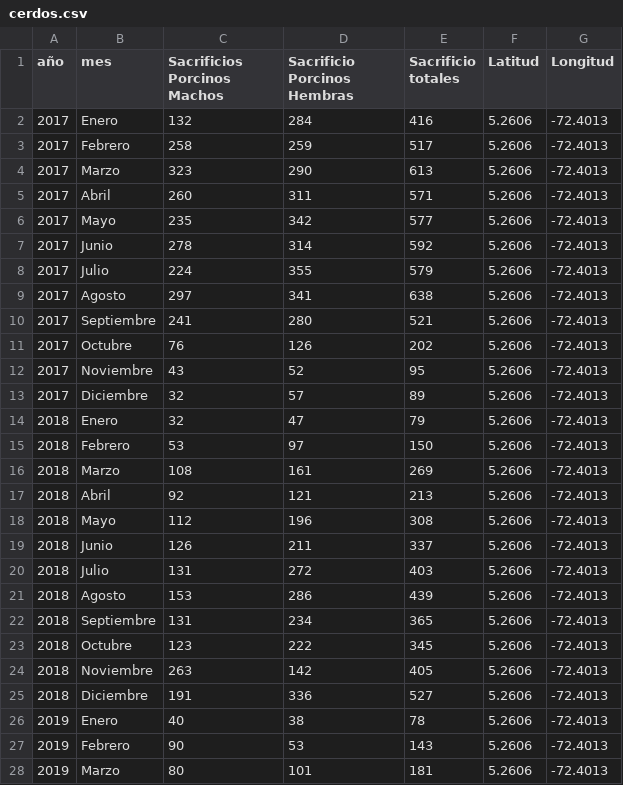
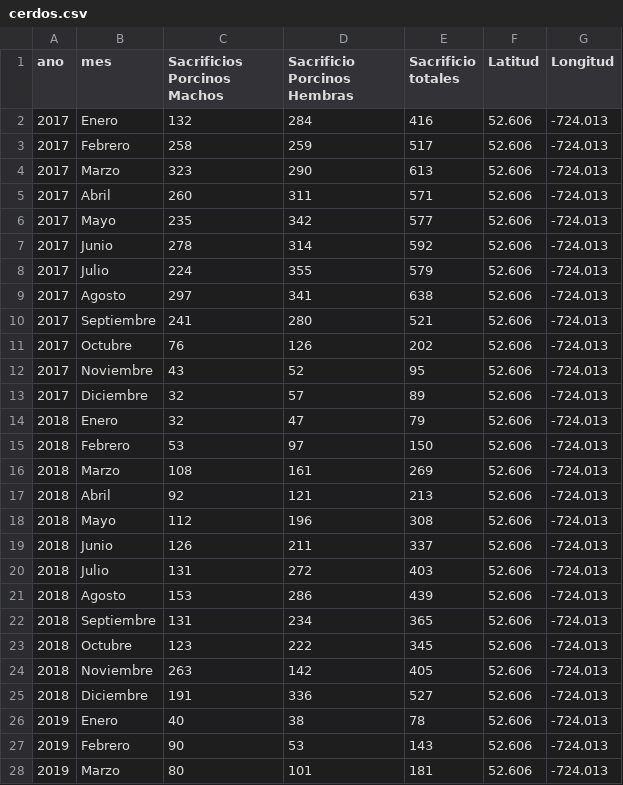
Before and after one commit to JhonatanSmith/Asignaturas-UNAL, a CSV file: SERIES DE TIEMPO UNIVARIADAS/PARCIALES/Parcial 4/cerdos.csv, drawn as a sheet; only a part is shown; the diff covers the shown part only.

```diff
--- a/SERIES DE TIEMPO UNIVARIADAS/PARCIALES/Parcial 4/cerdos.csv
+++ b/SERIES DE TIEMPO UNIVARIADAS/PARCIALES/Parcial 4/cerdos.csv
@@ -1,28 +1,28 @@
-año;mes;Sacrificios Porcinos Machos;Sacrificio Porcinos Hembras;Sacrificio totales;Latitud;Longitud
-2017;Enero;132;284;416;5.2606;-72.4013
-2017;Febrero;258;259;517;5.2606;-72.4013
-2017;Marzo;323;290;613;5.2606;-72.4013
-2017;Abril;260;311;571;5.2606;-72.4013
-2017;Mayo;235;342;577;5.2606;-72.4013
-2017;Junio;278;314;592;5.2606;-72.4013
-2017;Julio;224;355;579;5.2606;-72.4013
-2017;Agosto;297;341;638;5.2606;-72.4013
-2017;Septiembre;241;280;521;5.2606;-72.4013
-2017;Octubre;76;126;202;5.2606;-72.4013
-2017;Noviembre;43;52;95;5.2606;-72.4013
-2017;Diciembre;32;57;89;5.2606;-72.4013
-2018;Enero;32;47;79;5.2606;-72.4013
-2018;Febrero;53;97;150;5.2606;-72.4013
-2018;Marzo;108;161;269;5.2606;-72.4013
-2018;Abril;92;121;213;5.2606;-72.4013
-2018;Mayo;112;196;308;5.2606;-72.4013
-2018;Junio;126;211;337;5.2606;-72.4013
-2018;Julio;131;272;403;5.2606;-72.4013
-2018;Agosto;153;286;439;5.2606;-72.4013
-2018;Septiembre;131;234;365;5.2606;-72.4013
-2018;Octubre;123;222;345;5.2606;-72.4013
-2018;Noviembre;263;142;405;5.2606;-72.4013
-2018;Diciembre;191;336;527;5.2606;-72.4013
-2019;Enero;40;38;78;5.2606;-72.4013
-2019;Febrero;90;53;143;5.2606;-72.4013
-2019;Marzo;80;101;181;5.2606;-72.4013
+ano;mes;Sacrificios Porcinos Machos;Sacrificio Porcinos Hembras;Sacrificio totales;Latitud;Longitud
+2017;Enero;132;284;416;52.606;-724.013
+2017;Febrero;258;259;517;52.606;-724.013
+2017;Marzo;323;290;613;52.606;-724.013
+2017;Abril;260;311;571;52.606;-724.013
+2017;Mayo;235;342;577;52.606;-724.013
+2017;Junio;278;314;592;52.606;-724.013
+2017;Julio;224;355;579;52.606;-724.013
+2017;Agosto;297;341;638;52.606;-724.013
+2017;Septiembre;241;280;521;52.606;-724.013
+2017;Octubre;76;126;202;52.606;-724.013
+2017;Noviembre;43;52;95;52.606;-724.013
+2017;Diciembre;32;57;89;52.606;-724.013
+2018;Enero;32;47;79;52.606;-724.013
+2018;Febrero;53;97;150;52.606;-724.013
+2018;Marzo;108;161;269;52.606;-724.013
+2018;Abril;92;121;213;52.606;-724.013
+2018;Mayo;112;196;308;52.606;-724.013
+2018;Junio;126;211;337;52.606;-724.013
+2018;Julio;131;272;403;52.606;-724.013
+2018;Agosto;153;286;439;52.606;-724.013
+2018;Septiembre;131;234;365;52.606;-724.013
+2018;Octubre;123;222;345;52.606;-724.013
+2018;Noviembre;263;142;405;52.606;-724.013
+2018;Diciembre;191;336;527;52.606;-724.013
+2019;Enero;40;38;78;52.606;-724.013
+2019;Febrero;90;53;143;52.606;-724.013
+2019;Marzo;80;101;181;52.606;-724.013
```
Also changed, not shown: 82 edited cells elsewhere in this file, 2 other files.
